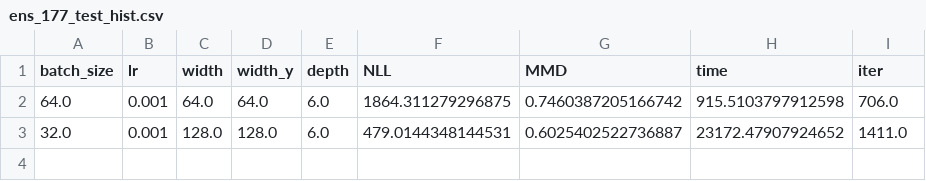
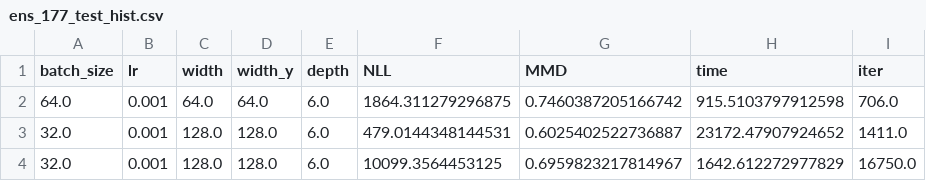
Before and after one commit to kelvinmleung/PCP-Map, a CSV file: experiments/cond/ens_177/ens_177_test_hist.csv, drawn as a sheet.

```diff
--- a/experiments/cond/ens_177/ens_177_test_hist.csv
+++ b/experiments/cond/ens_177/ens_177_test_hist.csv
@@ -3 +3,2 @@ batch_size,lr,width,width_y,depth,NLL,MMD,time,iter
 32.0,0.001,128.0,128.0,6.0,479.0144348144531,0.6025402522736887,23172.47907924652,1411.0
+32.0,0.001,128.0,128.0,6.0,10099.3564453125,0.6959823217814967,1642.612272977829,16750.0
```
Also changed, not shown: 4 other files.
